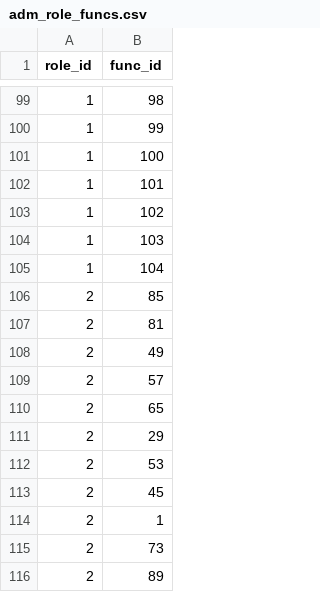
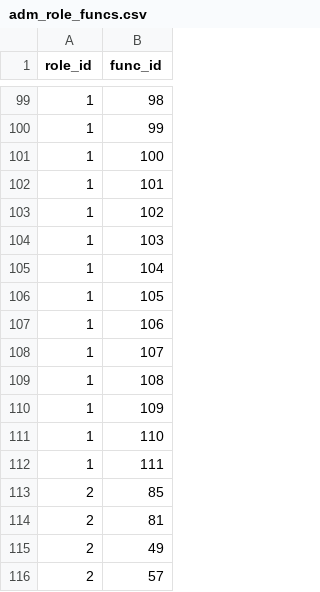
Before and after one commit to eugenenew80/blnAdmApi, a CSV file: src/main/resources/liquibase/dev/release-1/data/adm_role_funcs.csv, drawn as a sheet; only a part is shown, gaps mark what is left out; the shorter side is filled out with more unchanged rows; the diff covers the shown part only; the diff names each change by its address in the sheet, - before the commit and + after, or states it on an @@ line.

```diff
--- a/src/main/resources/liquibase/dev/release-1/data/adm_role_funcs.csv
+++ b/src/main/resources/liquibase/dev/release-1/data/adm_role_funcs.csv
+row 106: 1 | 105
+row 107: 1 | 106
+row 108: 1 | 107
+row 109: 1 | 108
+row 110: 1 | 109
+row 111: 1 | 110
+row 112: 1 | 111
```
Also changed, not shown: 38 added rows and 10 edited cells elsewhere in this file, src/main/resources/liquibase/dev/release-1/data/adm_funcs.csv, 2 other files.
